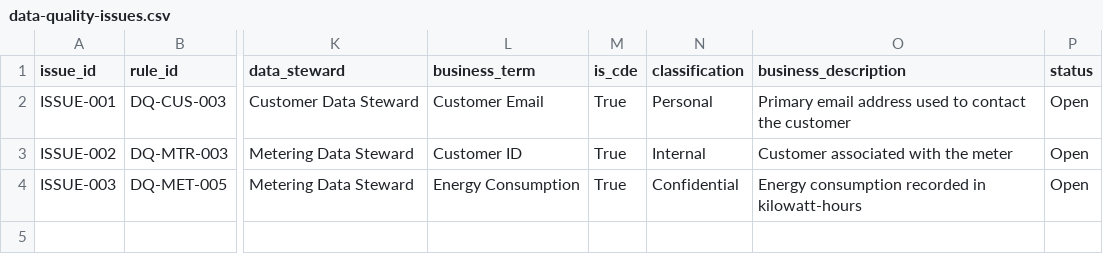
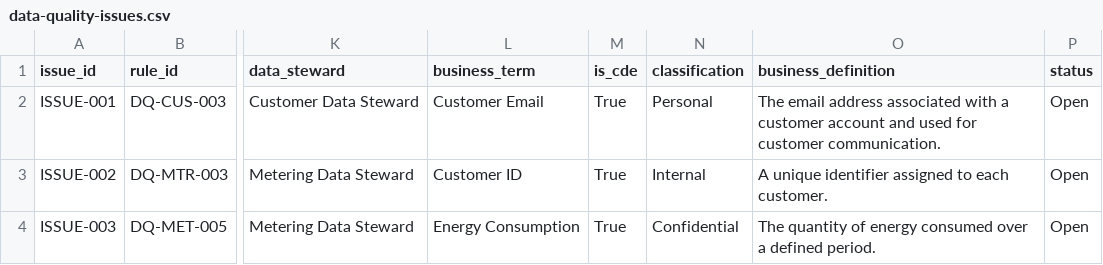
Before and after one commit to ehsieh0715/microsoft-purview-data-governance, a CSV file: data-quality/results/raw/data-quality-issues.csv, drawn as a sheet; only a part is shown, gaps mark what is left out; the diff names each change by its address in the sheet, - before the commit and + after, or states it on an @@ line.

```diff
--- a/data-quality/results/raw/data-quality-issues.csv
+++ b/data-quality/results/raw/data-quality-issues.csv
-O1: business_description
+O1: business_definition
-O2 (business_definition): Primary email address used to contact the customer
+O2 (business_definition): The email address associated with a customer account and used for customer communication.
-O3 (business_definition): Customer associated with the meter
+O3 (business_definition): A unique identifier assigned to each customer.
-O4 (business_definition): Energy consumption recorded in kilowatt-hours
+O4 (business_definition): The quantity of energy consumed over a defined period.
```
Also changed, not shown: config/governed_data_elements.csv, 15 other files.
